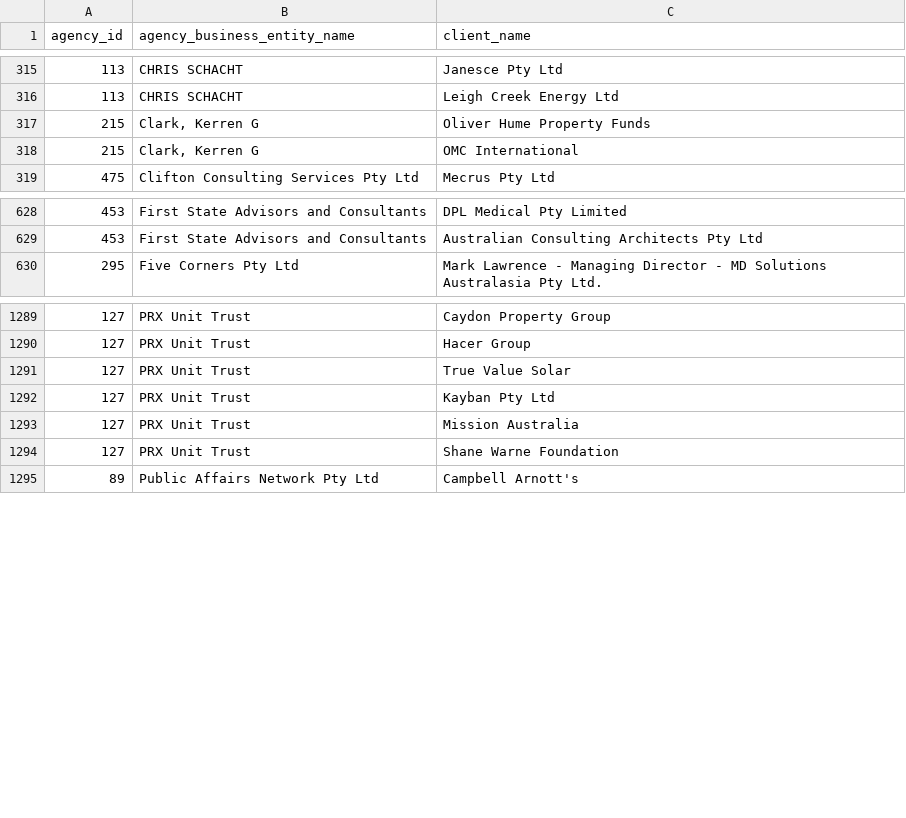
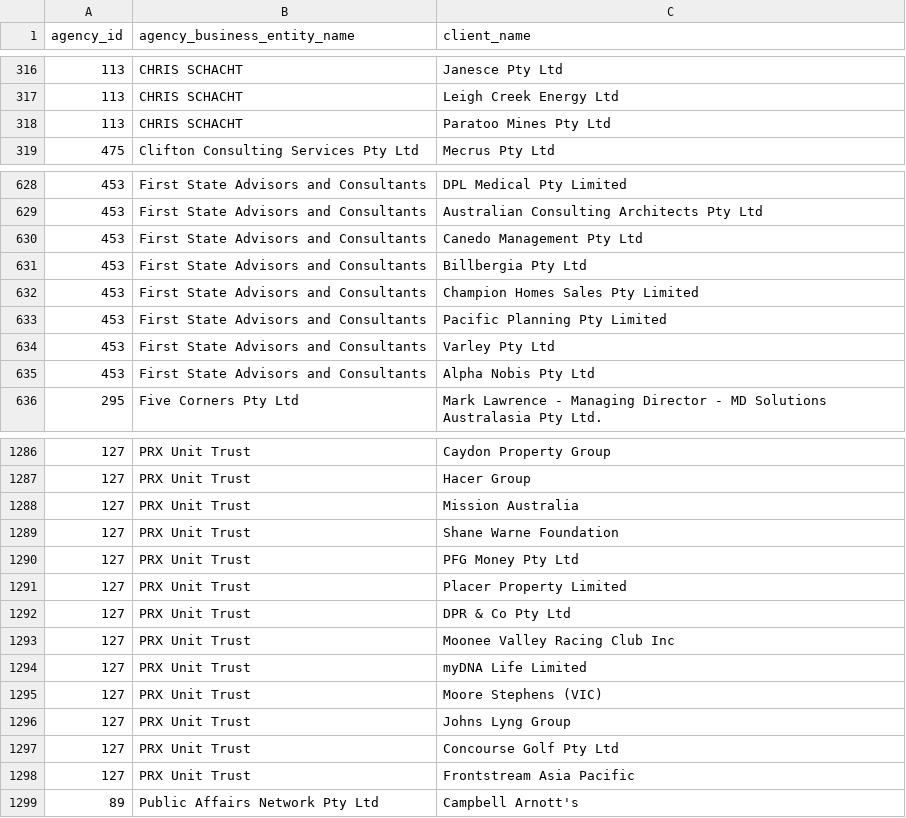
Before and after one commit to henare/australian_government_lobbyists_register, a CSV file: clients.csv, drawn as a sheet; only a part is shown, gaps mark what is left out; removed rows and columns are numbered as before the commit, all else as after; the diff covers the shown part only; the diff names each change by its address in the sheet, - before the commit and + after, or states it on an @@ line.

```diff
--- a/clients.csv
+++ b/clients.csv
-row 317: 215 | Clark, Kerren G | Oliver Hume Property Funds
-row 318: 215 | Clark, Kerren G | OMC International
+row 318: 113 | CHRIS SCHACHT | Paratoo Mines Pty Ltd
+row 630: 453 | First State Advisors and Consultants | Canedo Management Pty Ltd
+row 631: 453 | First State Advisors and Consultants | Billbergia Pty Ltd
+row 632: 453 | First State Advisors and Consultants | Champion Homes Sales Pty Limited
+row 633: 453 | First State Advisors and Consultants | Pacific Planning Pty Limited
+row 634: 453 | First State Advisors and Consultants | Varley Pty Ltd
+row 635: 453 | First State Advisors and Consultants | Alpha Nobis Pty Ltd
-row 1291: 127 | PRX Unit Trust | True Value Solar
-row 1292: 127 | PRX Unit Trust | Kayban Pty Ltd
+row 1290: 127 | PRX Unit Trust | PFG Money Pty Ltd
+row 1291: 127 | PRX Unit Trust | Placer Property Limited
+row 1292: 127 | PRX Unit Trust | DPR & Co Pty Ltd
+row 1293: 127 | PRX Unit Trust | Moonee Valley Racing Club Inc
+row 1294: 127 | PRX Unit Trust | myDNA Life Limited
+row 1295: 127 | PRX Unit Trust | Moore Stephens (VIC)
+row 1296: 127 | PRX Unit Trust | Johns Lyng Group
+row 1297: 127 | PRX Unit Trust | Concourse Golf Pty Ltd
+row 1298: 127 | PRX Unit Trust | Frontstream Asia Pacific
```
Also changed, not shown: 4 added rows, 13 removed rows and 1 edited cell elsewhere in this file, agencies.csv, lobbyists.csv, 1 other file.
